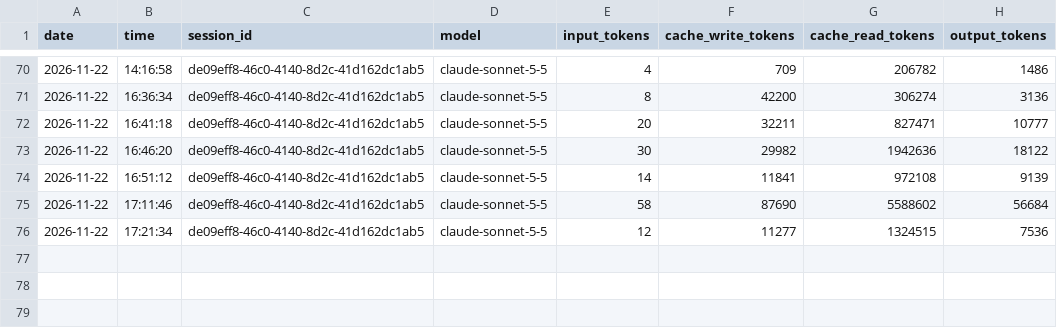
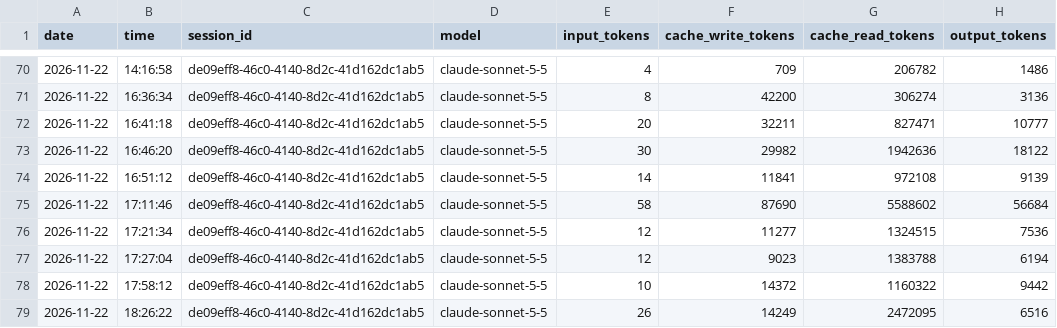
Before and after one commit to DHV94/mercedes-benz-data-analytics, a CSV file: logs/token_log.csv, drawn as a sheet; only a part is shown, gaps mark what is left out; the diff names each change by its address in the sheet, - before the commit and + after, or states it on an @@ line.

Commit message:
docs: add bronze load evidence, security notes and decisions D-063 and D-064
Numbered evidence 05 to 14, defense answers on security and connection, presentation anecdotes and session notes. Screenshots showing the account identifier stay out of git.

```diff
--- a/logs/token_log.csv
+++ b/logs/token_log.csv
+row 77: 2026-11-22 | 17:27:04 | de09eff8-46c0-4140-8d2c-41d162dc1ab5 | claude-sonnet-5-5 | 12 | 9023 | 1383788 | 6194
+row 78: 2026-11-22 | 17:58:12 | de09eff8-46c0-4140-8d2c-41d162dc1ab5 | claude-sonnet-5-5 | 10 | 14372 | 1160322 | 9442
+row 79: 2026-11-22 | 18:26:22 | de09eff8-46c0-4140-8d2c-41d162dc1ab5 | claude-sonnet-5-5 | 26 | 14249 | 2472095 | 6516
```
Also changed, not shown: 16 other files.
